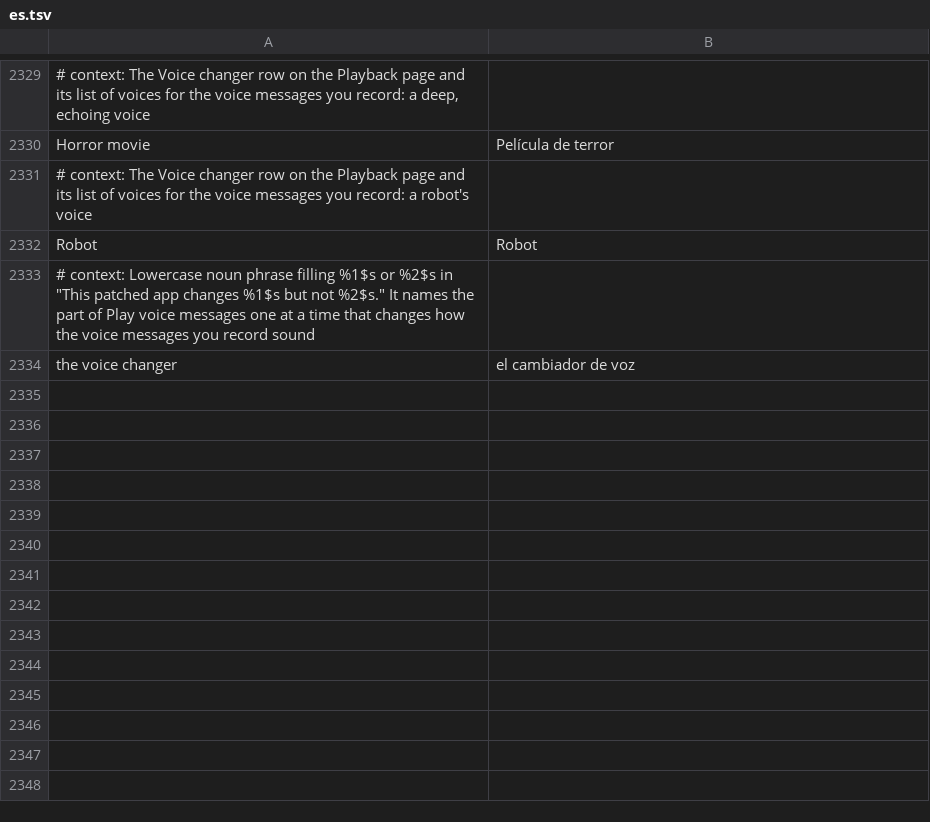
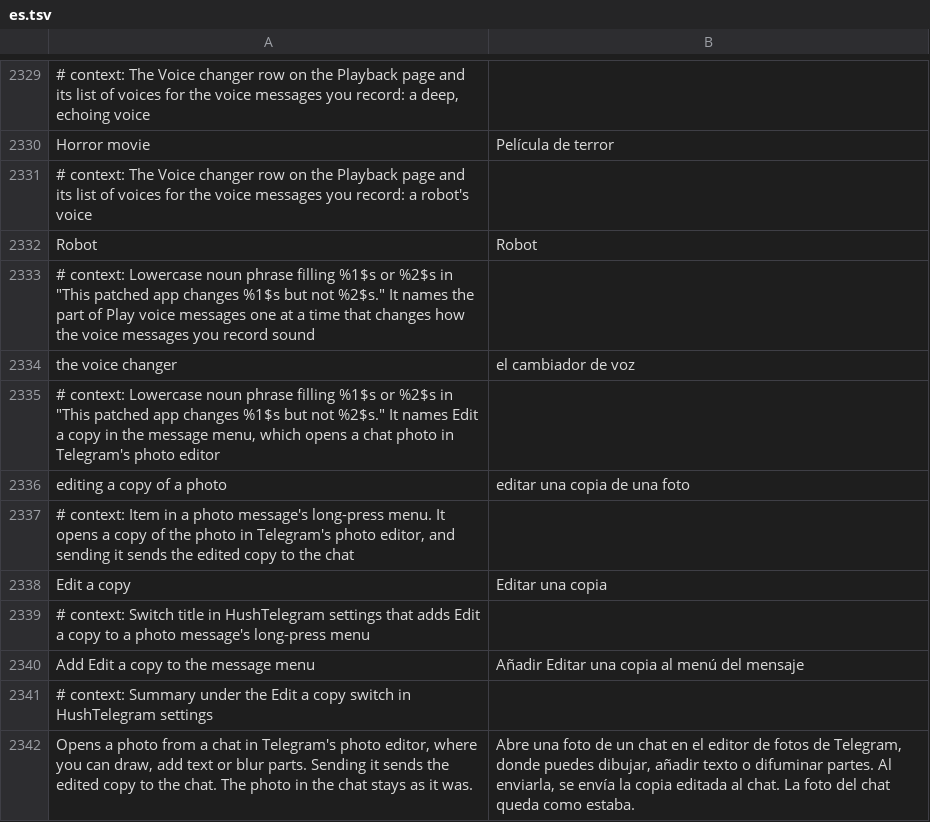
Before and after one commit to SysAdminDoc/HushTelegram, a TSV file: extensions/shared/library/src/main/l10n/es.tsv, drawn as a sheet; only a part is shown, gaps mark what is left out; the diff names each change by its address in the sheet, - before the commit and + after, or states it on an @@ line.

```diff
--- a/extensions/shared/library/src/main/l10n/es.tsv
+++ b/extensions/shared/library/src/main/l10n/es.tsv
+row 2335: # context: Lowercase noun phrase filling %1$s or %2$s in "This patched app changes %1$s but not %2$s." It names Edit a copy in the message menu, which opens a chat photo in Telegram's photo editor
+row 2336: editing a copy of a photo | editar una copia de una foto
+row 2337: # context: Item in a photo message's long-press menu. It opens a copy of the photo in Telegram's photo editor, and sending it sends the edited copy to the chat
+row 2338: Edit a copy | Editar una copia
+row 2339: # context: Switch title in HushTelegram settings that adds Edit a copy to a photo message's long-press menu
+row 2340: Add Edit a copy to the message menu | Añadir Editar una copia al menú del mensaje
+row 2341: # context: Summary under the Edit a copy switch in HushTelegram settings
+row 2342: Opens a photo from a chat in Telegram's photo editor, where you can draw, add text or blur parts. Sending it sends the edited copy to the chat. The photo in the chat stays as it was. | Abre una foto de un chat en el editor de fotos de Telegram, donde puedes dibujar, añadir texto o difuminar partes. Al enviarla, se envía la copia editada al chat. La foto del chat queda como estaba.
```
Also changed, not shown: extensions/shared/library/src/main/l10n/bg.tsv, extensions/shared/library/src/main/l10n/de.tsv, 21 other files.
